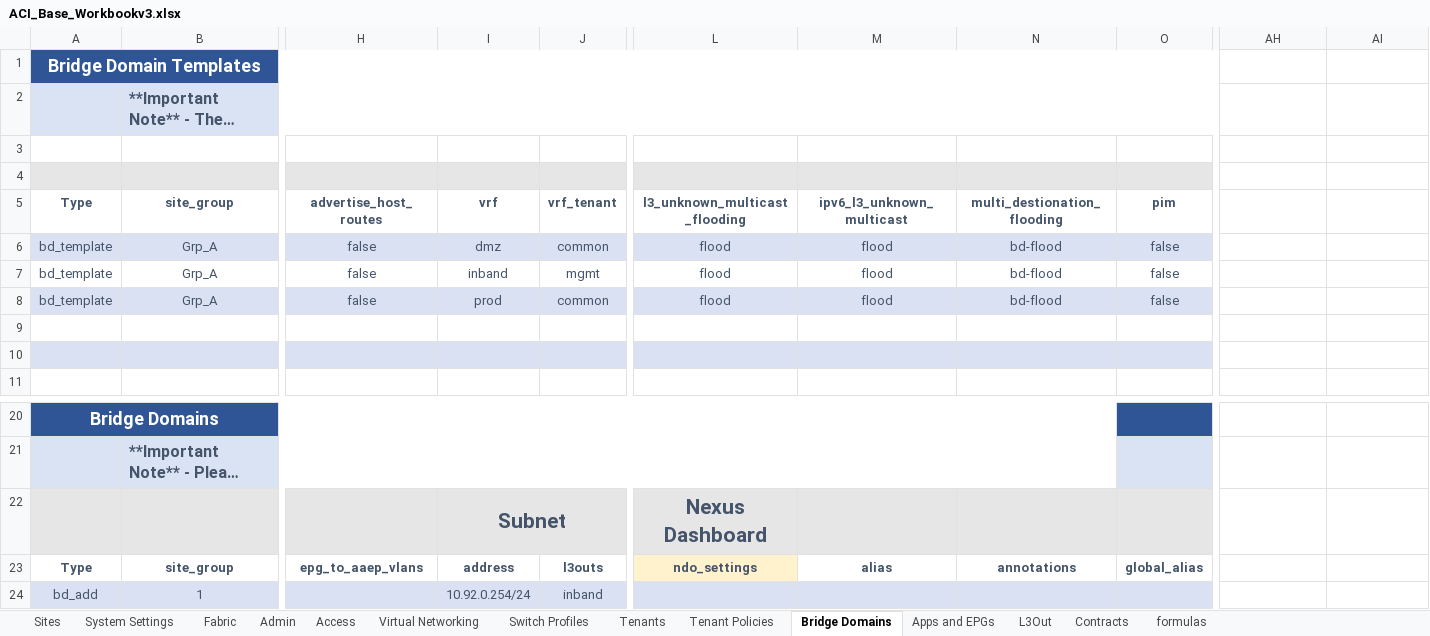
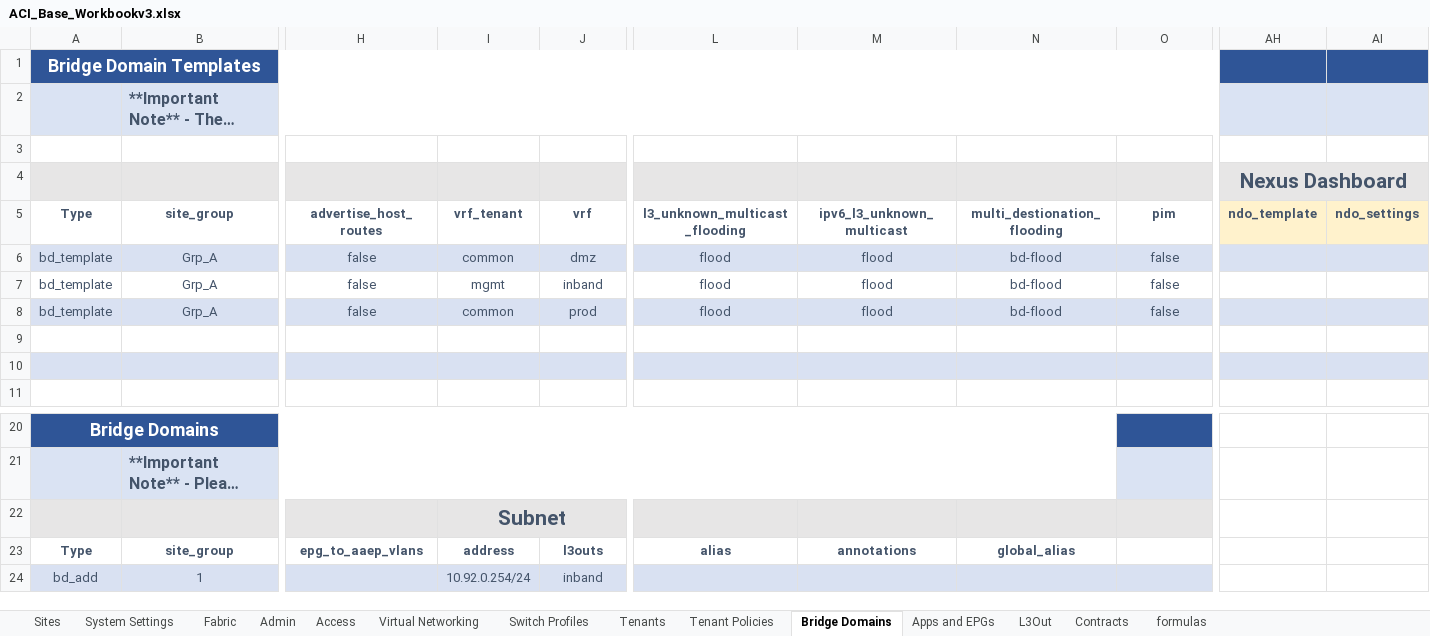
Before and after one commit to scotttyso/iac-easy-aci, an Excel workbook: ACI_Base_Workbookv3.xlsx, sheet Bridge Domains, drawn as a sheet; only a part is shown, gaps mark what is left out; long unchanged cells end in …; values as stored, in another font and other column widths than the file's, no borders; the diff names each change by its address in the sheet, - before the commit and + after, or states it on an @@ line.

Commit message:
changed templateVars to polvars changed booleans

```diff
--- a/ACI_Base_Workbookv3.xlsx (sheet Bridge Domains)
+++ b/ACI_Base_Workbookv3.xlsx (sheet Bridge Domains)
-AH1:AI1 fill: none
+AH1:AI1 fill: #2F5597
-AH2:AI2 fill: none
+AH2:AI2 fill: #DAE3F3
-AH4 (ndo_template): (empty)
+AH4 (ndo_template): Nexus Dashboard
-AH4:AI4 fill: none
+AH4:AI4 fill: #E7E6E6
+AH4:AI4 merged
-I5: vrf
+I5: vrf_tenant
-J5: vrf_tenant
+J5: vrf
-AH5: (empty)
+AH5: ndo_template
-AH5:AI5 fill: none
+AH5:AI5 fill: #FFF2CC
-AI5: (empty)
+AI5: ndo_settings
-I6 (vrf_tenant): dmz
+I6 (vrf_tenant): common
-J6 (vrf): common
+J6 (vrf): dmz
-AH6:AI6 fill: none
+AH6:AI6 fill: #D9E1F2
-I7 (vrf_tenant): inband
+I7 (vrf_tenant): mgmt
-J7 (vrf): mgmt
+J7 (vrf): inband
-I8 (vrf_tenant): prod
+I8 (vrf_tenant): common
-J8 (vrf): common
+J8 (vrf): prod
-AH8:AI8 fill: none
+AH8:AI8 fill: #D9E1F2
-AH10:AI10 fill: none
+AH10:AI10 fill: #D9E1F2
-L22 (l3_unknown_multicast_flooding): Nexus Dashboard
+L22 (l3_unknown_multicast_flooding): (empty)
-L23 (l3_unknown_multicast_flooding): ndo_settings
+L23 (l3_unknown_multicast_flooding): alias
-L23 fill: #FFF2CC
+L23 fill: none
-M23 (ipv6_l3_unknown_multicast): alias
+M23 (ipv6_l3_unknown_multicast): annotations
-N23 (multi_destionation_flooding): annotations
+N23 (multi_destionation_flooding): global_alias
-O23 (pim): global_alias
+O23 (pim): (empty)
```
Also changed, not shown: sheet Tenants, sheet Apps and EPGs, sheet Switch Profiles, sheet Access, Asgard_interface_selectors.xlsx, Wakanda_interface_selectors.xlsx, 5 other files.
